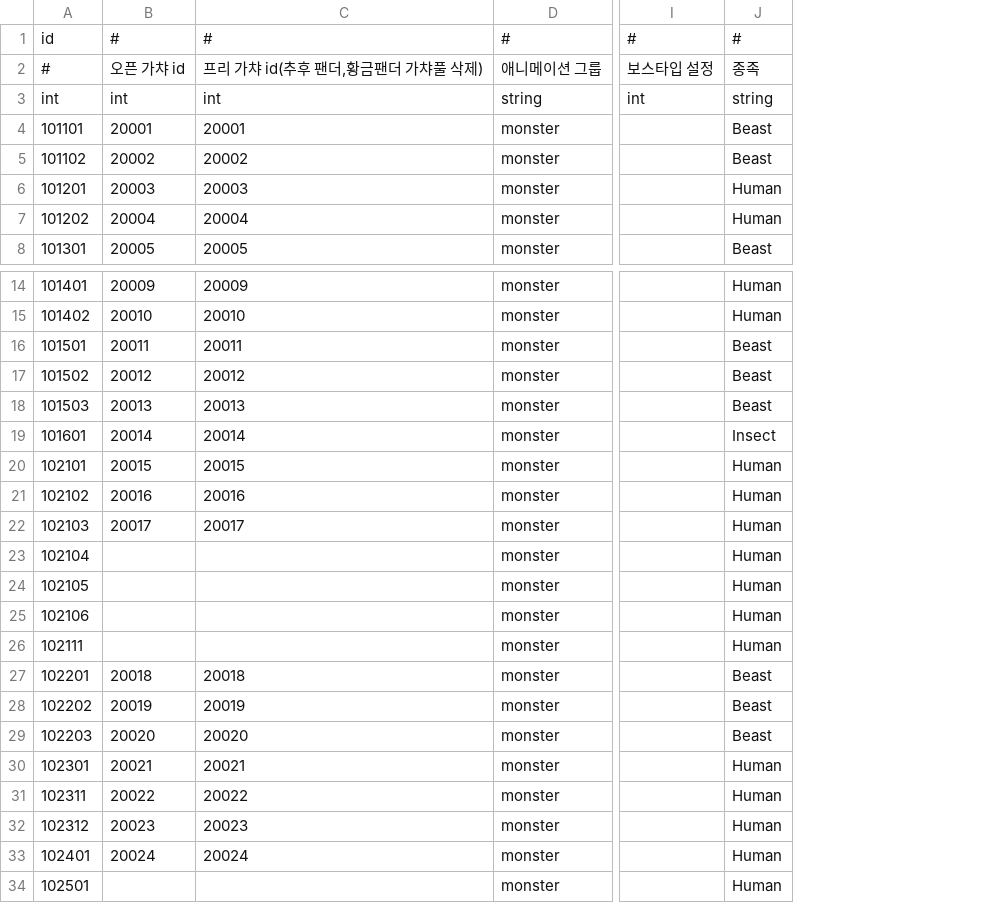
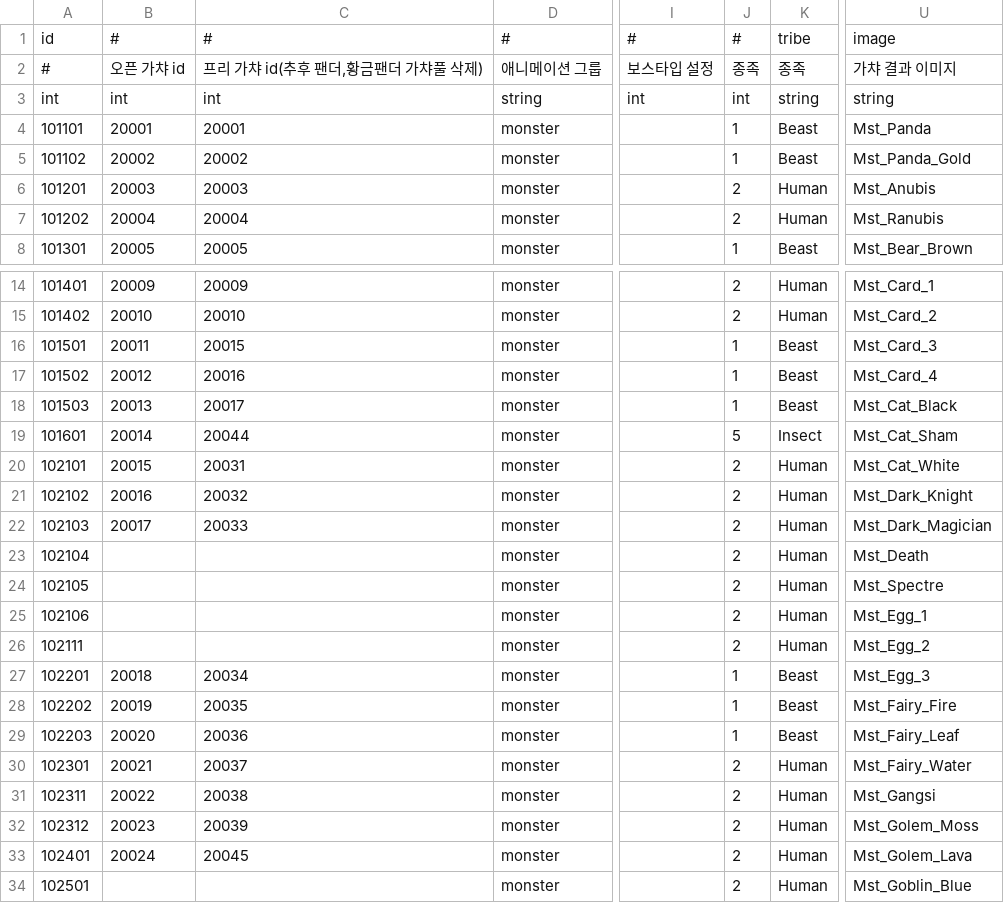
Before and after one commit to DevToothCrew/UnlimitedTower, a CSV file: UnlimitedTowerClient/TowerMain/UnlimitedTower/Assets/Resources/CSV/DB_monster.csv, drawn as a sheet; only a part is shown, gaps mark what is left out; addresses are those after the commit; the diff covers the shown part only; the diff names each change by its address in the sheet, - before the commit and + after, or states it on an @@ line.

```diff
--- a/UnlimitedTowerClient/TowerMain/UnlimitedTower/Assets/Resources/CSV/DB_monster.csv
+++ b/UnlimitedTowerClient/TowerMain/UnlimitedTower/Assets/Resources/CSV/DB_monster.csv
+column J, rows 1-8: # | 종족 | int | 1 | 1 | 2 | 2 | 1; rows 14-34: 2 | 2 | 1 | 1 | 1 | 5 | 2 | 2 | 2 | 2 | 2 | 2 | 2 | 1 | 1 | 1 | 2 | 2 | 2 | 2 | 2
+column U, rows 1-8: image | 가챠 결과 이미지 | string | Mst_Panda | Mst_Panda_Gold | Mst_Anubis | Mst_Ranubis | Mst_Bear_Brown; rows 14-34: Mst_Card_1 | Mst_Card_2 | Mst_Card_3 | Mst_Card_4 | Mst_Cat_Black | Mst_Cat_Sham | Mst_Cat_White | Mst_Dark_Knight | Mst_Dark_Magician | Mst_Death | Mst_Spectre | Mst_Egg_1 | Mst_Egg_2 | Mst_Egg_3 | Mst_Fairy_Fire | Mst_Fairy_Leaf | Mst_Fairy_Water | Mst_Gangsi | Mst_Golem_Moss | Mst_Golem_Lava | Mst_Goblin_Blue
-K1: #
+K1: tribe
-C16: 20011
+C16: 20015
-C17: 20012
+C17: 20016
-C18: 20013
+C18: 20017
-C19: 20014
+C19: 20044
-C20: 20015
+C20: 20031
-C21: 20016
+C21: 20032
-C22: 20017
+C22: 20033
-C27: 20018
+C27: 20034
-C28: 20019
+C28: 20035
-C29: 20020
+C29: 20036
-C30: 20021
+C30: 20037
-C31: 20022
+C31: 20038
-C32: 20023
+C32: 20039
-C33: 20024
+C33: 20045
```
Also changed, not shown: 35 edited cells elsewhere in this file, UnlimitedTowerClient/TowerMain/UnlimitedTower/Assets/Resources/CSV/DB_stat_monster.csv, 11 other files.
